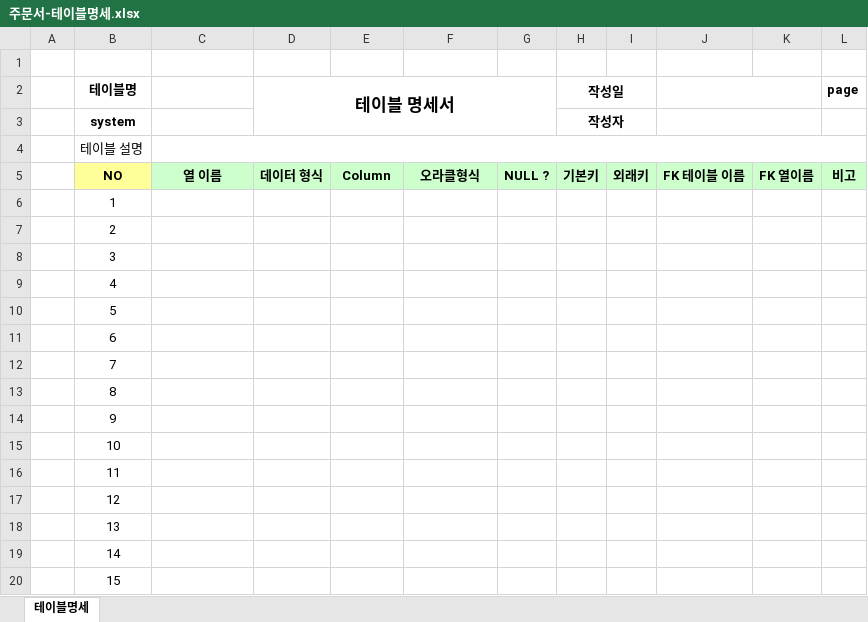
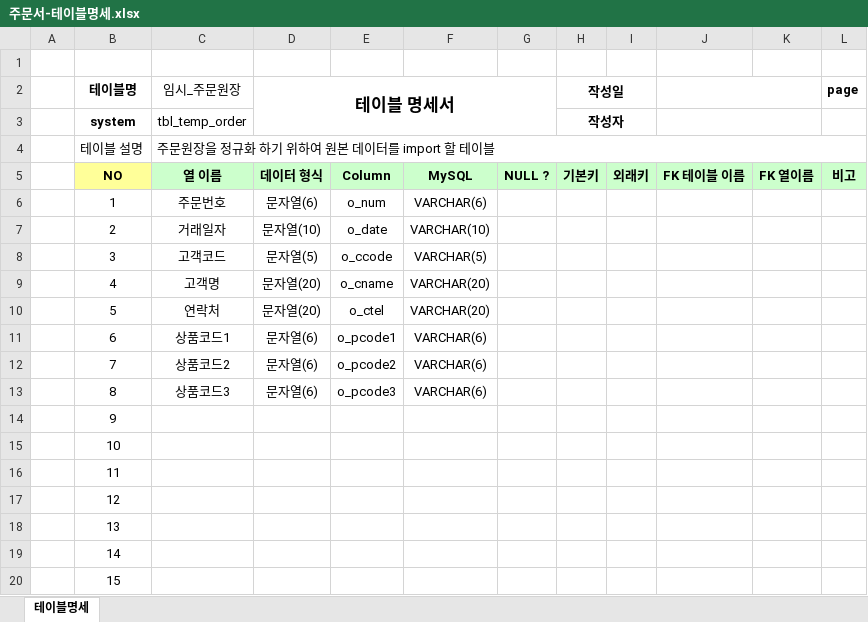
Before and after one commit to callor/Biz-DBMS-505-2024-01, an Excel workbook: MySQL/주문서/주문서-테이블명세.xlsx, sheet 테이블명세, drawn as a sheet; only a part is shown; values as stored, in another font and other column widths than the file's, no borders; the diff names each change by its address in the sheet, - before the commit and + after, or states it on an @@ line.

```diff
--- a/MySQL/주문서/주문서-테이블명세.xlsx (sheet 테이블명세)
+++ b/MySQL/주문서/주문서-테이블명세.xlsx (sheet 테이블명세)
-C2: (empty)
+C2: 임시_주문원장
-C3 (임시_주문원장): (empty)
+C3 (임시_주문원장): tbl_temp_order
-C4 (임시_주문원장): (empty)
+C4 (임시_주문원장): 주문원장을 정규화 하기 위하여 원본 데이터를 import 할 테이블
-F5: 오라클형식
+F5: MySQL
-C6 (임시_주문원장): (empty)
+C6 (임시_주문원장): 주문번호
-D6 (테이블 명세서): (empty)
+D6 (테이블 명세서): 문자열(6)
-E6: (empty)
+E6: o_num
-F6: (empty)
+F6: VARCHAR(6)
-C7 (임시_주문원장): (empty)
+C7 (임시_주문원장): 거래일자
-D7 (테이블 명세서): (empty)
+D7 (테이블 명세서): 문자열(10)
-E7: (empty)
+E7: o_date
-F7: (empty)
+F7: VARCHAR(10)
-C8 (임시_주문원장): (empty)
+C8 (임시_주문원장): 고객코드
-D8 (테이블 명세서): (empty)
+D8 (테이블 명세서): 문자열(5)
-E8: (empty)
+E8: o_ccode
-F8: (empty)
+F8: VARCHAR(5)
-C9 (임시_주문원장): (empty)
+C9 (임시_주문원장): 고객명
-D9:D10 (테이블 명세서): (empty)
+D9:D10 (테이블 명세서): 문자열(20)
-E9: (empty)
+E9: o_cname
-F9:F10: (empty)
+F9:F10: VARCHAR(20)
-C10 (임시_주문원장): (empty)
+C10 (임시_주문원장): 연락처
-E10: (empty)
+E10: o_ctel
-C11 (임시_주문원장): (empty)
+C11 (임시_주문원장): 상품코드1
-D11:D13 (테이블 명세서): (empty)
+D11:D13 (테이블 명세서): 문자열(6)
-E11: (empty)
+E11: o_pcode1
-F11:F13: (empty)
+F11:F13: VARCHAR(6)
-C12 (임시_주문원장): (empty)
+C12 (임시_주문원장): 상품코드2
-E12: (empty)
+E12: o_pcode2
-C13 (임시_주문원장): (empty)
+C13 (임시_주문원장): 상품코드3
-E13: (empty)
+E13: o_pcode3
```
Also changed, not shown: MySQL/주문서/샘플-주문서 데이터(2024-03-20).xlsx, 3 other files.
